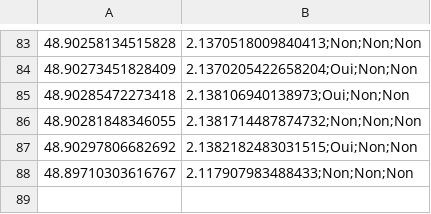
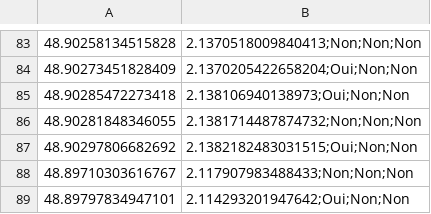
Before and after one commit to thibaultmougin/velo_CASGBS, a CSV file: le_vesinet.csv, drawn as a sheet; only a part is shown, gaps mark what is left out; the diff names each change by its address in the sheet, - before the commit and + after, or states it on an @@ line.

```diff
--- a/le_vesinet.csv
+++ b/le_vesinet.csv
+row 89: 48.89797834947101 | 2.114293201947642;Oui;Non;Non
```
Also changed, not shown: 2 other files.
